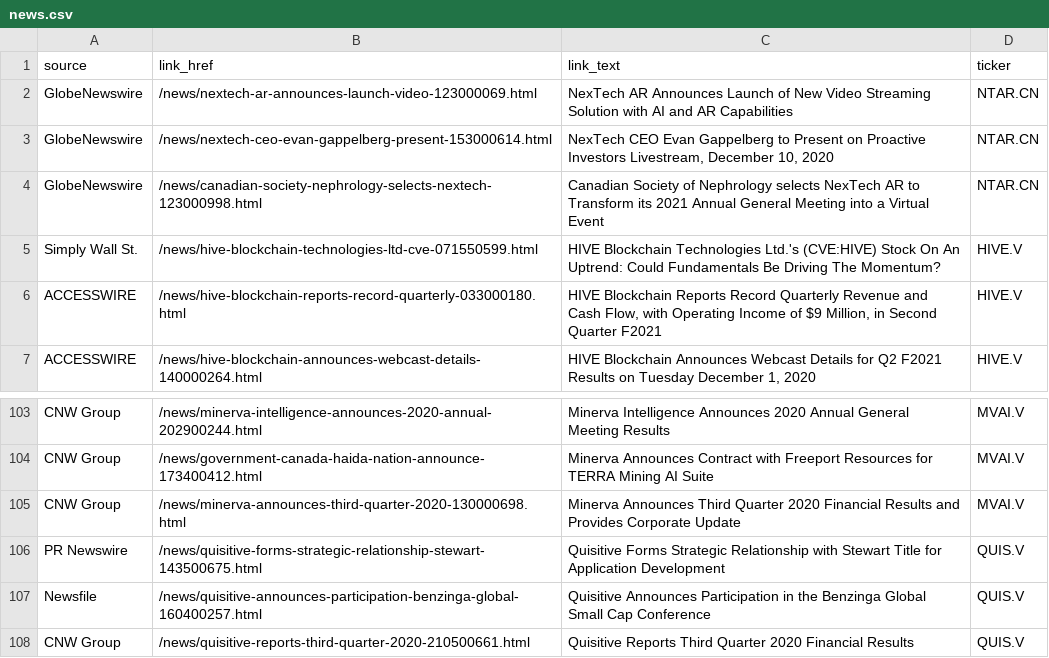
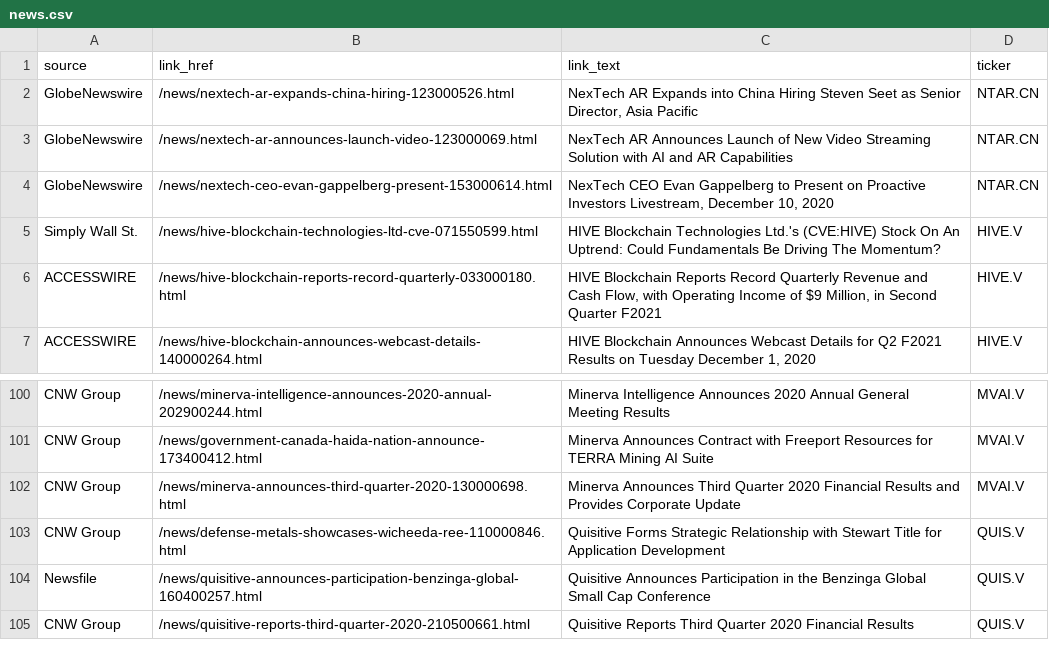
Before and after one commit to dli-invest/halts_and_news, a CSV file: news.csv, drawn as a sheet; only a part is shown, gaps mark what is left out; the diff covers the shown part only.

```diff
--- a/news.csv
+++ b/news.csv
@@ -1,5 +1,5 @@
 source,link_href,link_text,ticker
+GlobeNewswire,/news/nextech-ar-expands-china-hiring-123000526.html,"NexTech AR Expands into China Hiring Steven Seet as Senior Director, Asia Pacific",NTAR.CN
 GlobeNewswire,/news/nextech-ar-announces-launch-video-123000069.html,NexTech AR Announces Launch of New Video Streaming Solution with AI and AR Capabilities,NTAR.CN
 GlobeNewswire,/news/nextech-ceo-evan-gappelberg-present-153000614.html,"NexTech CEO Evan Gappelberg to Present on Proactive Investors Livestream, December 10, 2020",NTAR.CN
-GlobeNewswire,/news/canadian-society-nephrology-selects-nextech-123000998.html,Canadian Society of Nephrology selects NexTech AR to Transform its 2021 Annual General Meeting into a Virtual Event,NTAR.CN
 Simply Wall St.,/news/hive-blockchain-technologies-ltd-cve-071550599.html,HIVE Blockchain Technologies Ltd.'s (CVE:HIVE) Stock On An Uptrend: Could Fundamentals Be Driving The Momentum?,HIVE.V
@@ -105,3 +102,3 @@ CNW Group,/news/government-canada-haida-nation-announce-173400412.html,Minerva A
 CNW Group,/news/minerva-announces-third-quarter-2020-130000698.html,Minerva Announces Third Quarter 2020 Financial Results and Provides Corporate Update,MVAI.V
-PR Newswire,/news/quisitive-forms-strategic-relationship-stewart-143500675.html,Quisitive Forms Strategic Relationship with Stewart Title for Application Development,QUIS.V
+CNW Group,/news/defense-metals-showcases-wicheeda-ree-110000846.html,Quisitive Forms Strategic Relationship with Stewart Title for Application Development,QUIS.V
 Newsfile,/news/quisitive-announces-participation-benzinga-global-160400257.html,Quisitive Announces Participation in the Benzinga Global Small Cap Conference,QUIS.V
```
Also changed, not shown: 6 added rows and 9 removed rows elsewhere in this file, halts.csv, 1 other file.
